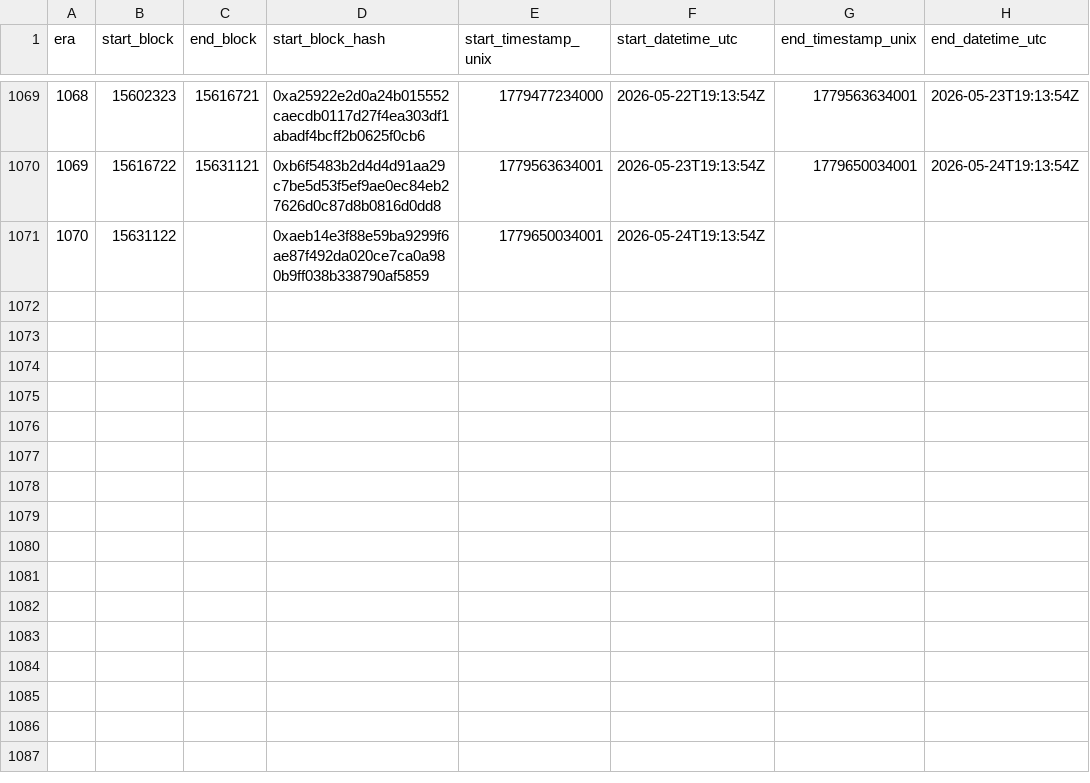
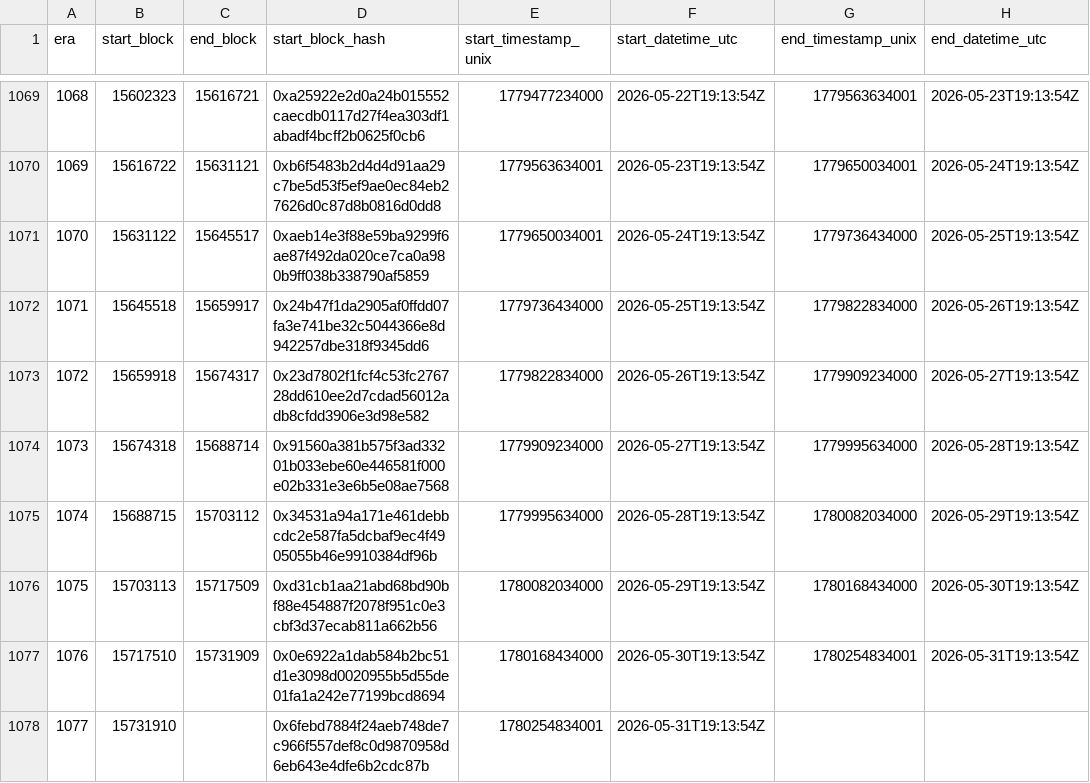
Before and after one commit to bladzv/enjinsight, a CSV file: public/relay-era-reference.csv, drawn as a sheet; only a part is shown, gaps mark what is left out.

```diff
--- a/public/relay-era-reference.csv
+++ b/public/relay-era-reference.csv
@@ -1070,2 +1070,9 @@ era,start_block,end_block,start_block_hash,start_timestamp_unix,start_datetime_u
 1069,15616722,15631121,0xb6f5483b2d4d4d91aa29c7be5d53f5ef9ae0ec84eb27626d0c87d8b0816d0dd8,1779563634001,2026-05-23T19:13:54Z,1779650034001,2026-05-24T19:13:54Z
-1070,15631122,,0xaeb14e3f88e59ba9299f6ae87f492da020ce7ca0a980b9ff038b338790af5859,1779650034001,2026-05-24T19:13:54Z,,
+1070,15631122,15645517,0xaeb14e3f88e59ba9299f6ae87f492da020ce7ca0a980b9ff038b338790af5859,1779650034001,2026-05-24T19:13:54Z,1779736434000,2026-05-25T19:13:54Z
+1071,15645518,15659917,0x24b47f1da2905af0ffdd07fa3e741be32c5044366e8d942257dbe318f9345dd6,1779736434000,2026-05-25T19:13:54Z,1779822834000,2026-05-26T19:13:54Z
+1072,15659918,15674317,0x23d7802f1fcf4c53fc276728dd610ee2d7cdad56012adb8cfdd3906e3d98e582,1779822834000,2026-05-26T19:13:54Z,1779909234000,2026-05-27T19:13:54Z
+1073,15674318,15688714,0x91560a381b575f3ad33201b033ebe60e446581f000e02b331e3e6b5e08ae7568,1779909234000,2026-05-27T19:13:54Z,1779995634000,2026-05-28T19:13:54Z
+1074,15688715,15703112,0x34531a94a171e461debbcdc2e587fa5dcbaf9ec4f4905055b46e9910384df96b,1779995634000,2026-05-28T19:13:54Z,1780082034000,2026-05-29T19:13:54Z
+1075,15703113,15717509,0xd31cb1aa21abd68bd90bf88e454887f2078f951c0e3cbf3d37ecab811a662b56,1780082034000,2026-05-29T19:13:54Z,1780168434000,2026-05-30T19:13:54Z
+1076,15717510,15731909,0x0e6922a1dab584b2bc51d1e3098d0020955b5d55de01fa1a242e77199bcd8694,1780168434000,2026-05-30T19:13:54Z,1780254834001,2026-05-31T19:13:54Z
+1077,15731910,,0x6febd7884f24aeb748de7c966f557def8c0d9870958d6eb643e4dfe6b2cdc87b,1780254834001,2026-05-31T19:13:54Z,,
```
